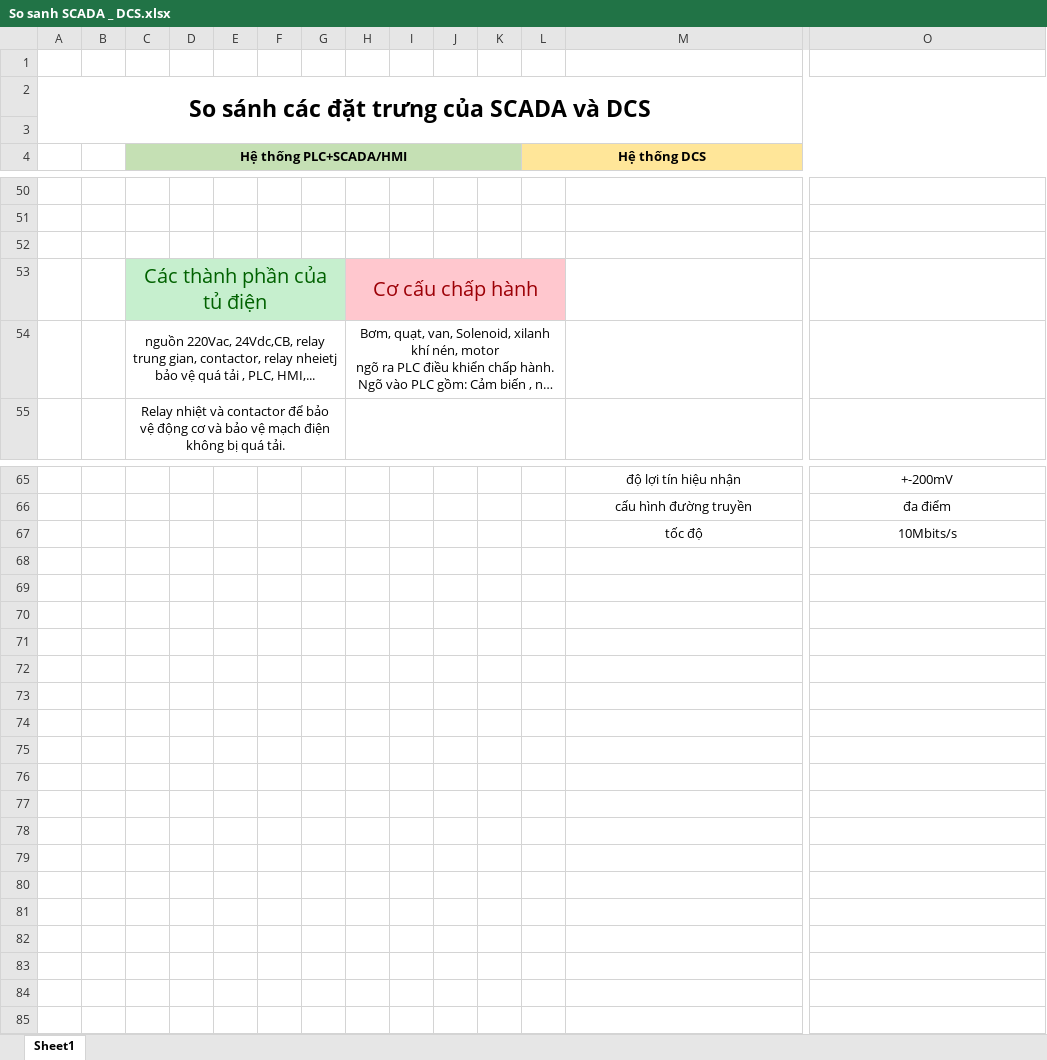
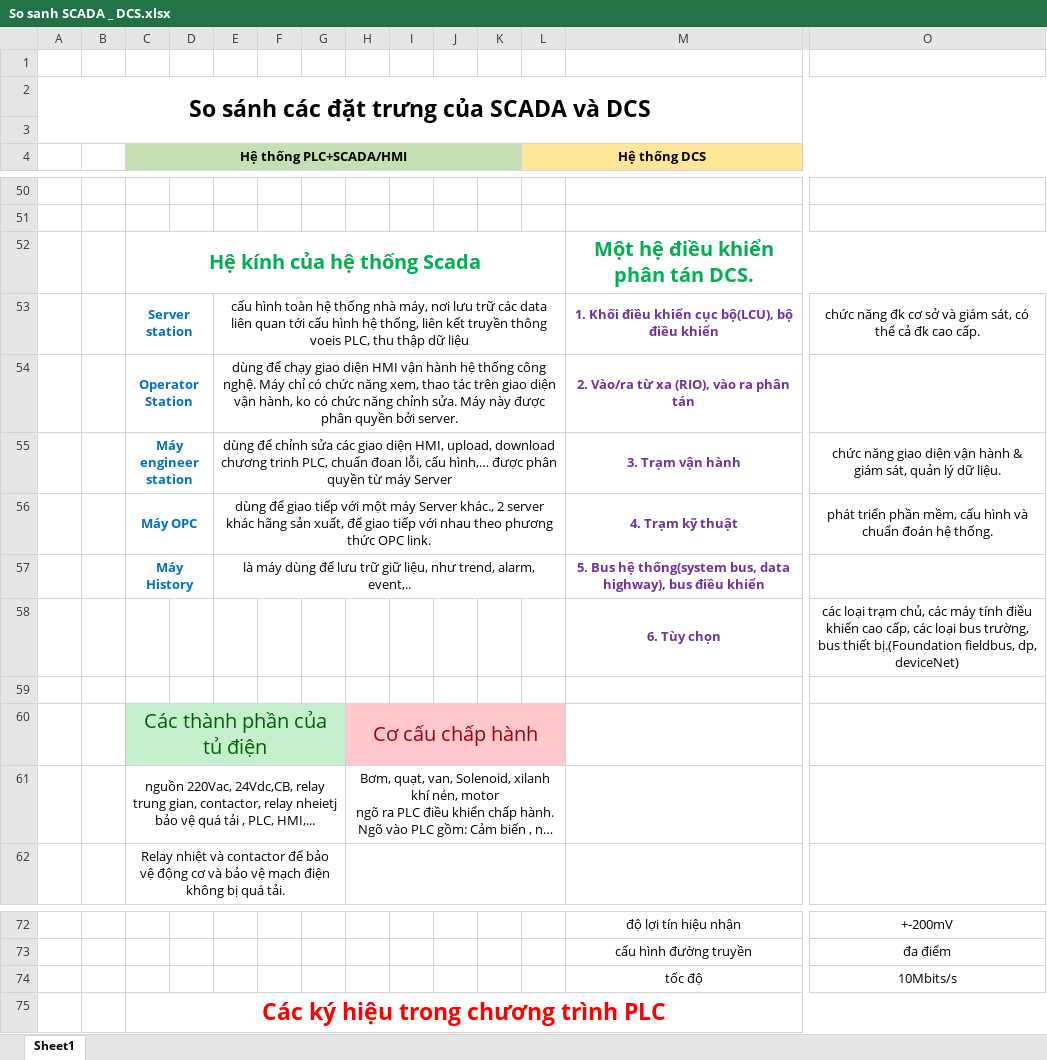
Before and after one commit to lehoangvanwangzan/On-Thi, an Excel workbook: So sanh SCADA _ DCS.xlsx, sheet Sheet1, drawn as a sheet; only a part is shown, gaps mark what is left out; long unchanged cells end in …; values as stored, in another font and other column widths than the file's, no borders; charts and pictures not drawn; rows hold the shown columns only; the diff names each change by its address in the sheet, - before the commit and + after, or states it on an @@ line.

```diff
--- a/So sanh SCADA _ DCS.xlsx (sheet Sheet1)
+++ b/So sanh SCADA _ DCS.xlsx (sheet Sheet1)
+row 52:  |  | Hệ kính của hệ thống Scada |  |  |  |  |  |  |  |  |  | Một hệ điều khiển phân tán DCS.
+row 53:  |  | Server station |  | cấu hình toàn hệ thống nhà máy, nơi lưu trữ các data liên quan tới cấu hình hệ thống, liên kết truyền thông voeis PLC, thu thập dữ liệu |  |  |  |  |  |  |  | 1. Khối điều khiển cục bộ(LCU), bộ điều khiển | chức năng đk cơ sở và giám sát, có thể cả đk cao cấp.
+row 54:  |  | Operator Station |  | dùng để chạy giao diện HMI vận hành hệ thống công nghệ. Máy chỉ có chức năng xem, thao tác trên giao diện vận hành, ko có chức năng chỉnh sửa. Máy này được phân quyền bởi server. |  |  |  |  |  |  |  | 2. Vào/ra từ xa (RIO), vào ra phân tán
+row 55:  |  | Máy engineer station |  | dùng để chỉnh sửa các giao diện HMI, upload, download chương trinh PLC, chuẩn đoan lỗi, cấu hình,… được phân quyền từ máy Server |  |  |  |  |  |  |  | 3. Trạm vận hành | chức năng giao diện vận hành & giám sát, quản lý dữ liệu.
+row 56:  |  | Máy OPC |  | dùng để giao tiếp với một máy Server khác., 2 server khác hãng sản xuất, để giao tiếp với nhau theo phương thức OPC link. |  |  |  |  |  |  |  | 4. Trạm kỹ thuật | phát triển phần mềm, cấu hình và chuẩn đoán hệ thống.
+row 57:  |  | Máy History |  | là máy dùng để lưu trữ giữ liệu, như trend, alarm, event,.. |  |  |  |  |  |  |  | 5. Bus hệ thống(system bus, data highway), bus điều khiển
+row 58:  |  |  |  |  |  |  |  |  |  |  |  | 6. Tùy chọn | các loại trạm chủ, các máy tính điều khiển cao cấp, các loại bus trường, bus thiết bị.(Foundation fieldbus, dp, deviceNet)
+row 75:  |  | Các ký hiệu trong chương trình PLC
```
Also changed, not shown: charts or pictures, 3 other files.
